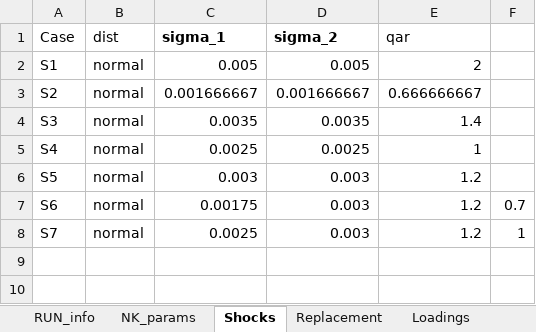
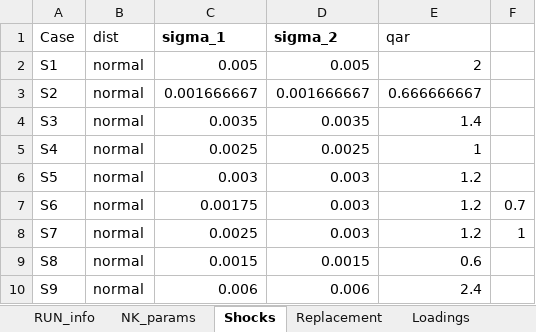
Before and after one commit to yangluust/ME3CodeAI, an Excel workbook: KLexperiments_ME_FLP_PD.xlsx, sheet Shocks, drawn as a sheet; values as stored, in another font and other column widths than the file's, no borders; the diff names each change by its address in the sheet, - before the commit and + after, or states it on an @@ line.

```diff
--- a/KLexperiments_ME_FLP_PD.xlsx (sheet Shocks)
+++ b/KLexperiments_ME_FLP_PD.xlsx (sheet Shocks)
+row 9: S8 | normal | 0.0015 | 0.0015 | 0.6
+row 10: S9 | normal | 0.006 | 0.006 | 2.4
```
Also changed, not shown: sheet RUN_info, sheet NK_params, 7 other files.
